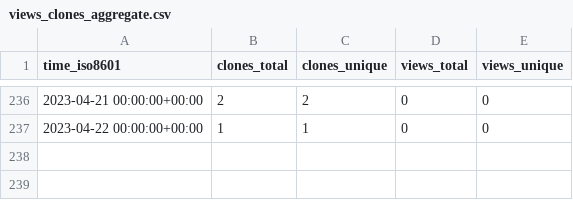
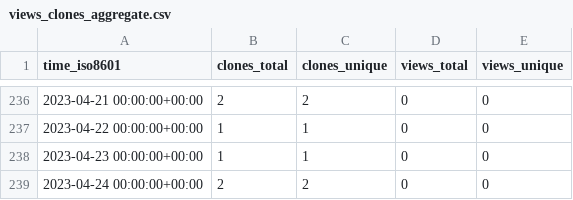
Before and after one commit to qzc438/academic-kickstart, a CSV file: qzc438/academic-kickstart/ghrs-data/views_clones_aggregate.csv, drawn as a sheet; only a part is shown, gaps mark what is left out.

```diff
--- a/qzc438/academic-kickstart/ghrs-data/views_clones_aggregate.csv
+++ b/qzc438/academic-kickstart/ghrs-data/views_clones_aggregate.csv
@@ -237 +237,3 @@ time_iso8601,clones_total,clones_unique,views_total,views_unique
 2023-04-22 00:00:00+00:00,1,1,0,0
+2023-04-23 00:00:00+00:00,1,1,0,0
+2023-04-24 00:00:00+00:00,2,2,0,0
```
Also changed, not shown: 1 other file.
